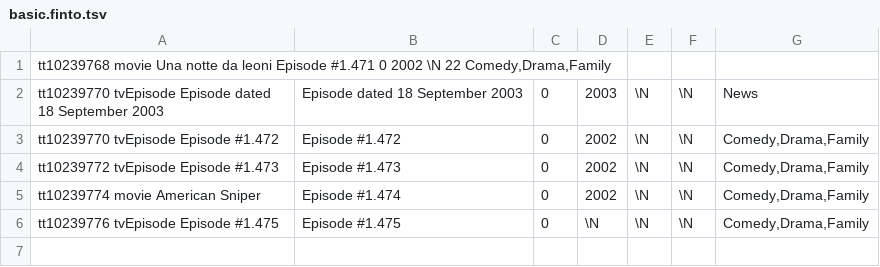
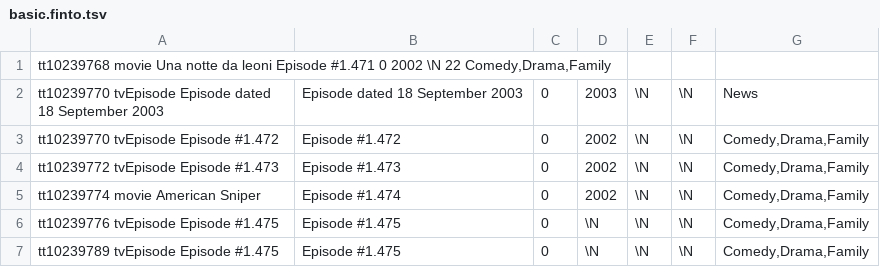
Before and after one commit to martabettini/PetGraphProject, a TSV file: dataset/basic.finto.tsv, drawn as a sheet.

```diff
--- a/dataset/basic.finto.tsv
+++ b/dataset/basic.finto.tsv
@@ -6 +6,2 @@ tt10239774  movie   American Sniper	Episode #1.474	0	2002	\N	\N	Comedy,Drama,Fam
 tt10239776  tvEpisode   Episode #1.475	Episode #1.475	0	\N	\N	\N	Comedy,Drama,Family
+tt10239789  tvEpisode   Episode #1.475	Episode #1.475	0	\N	\N	\N	Comedy,Drama,Family
```
Also changed, not shown: dataset/principals.finto.tsv, 1 other file.
